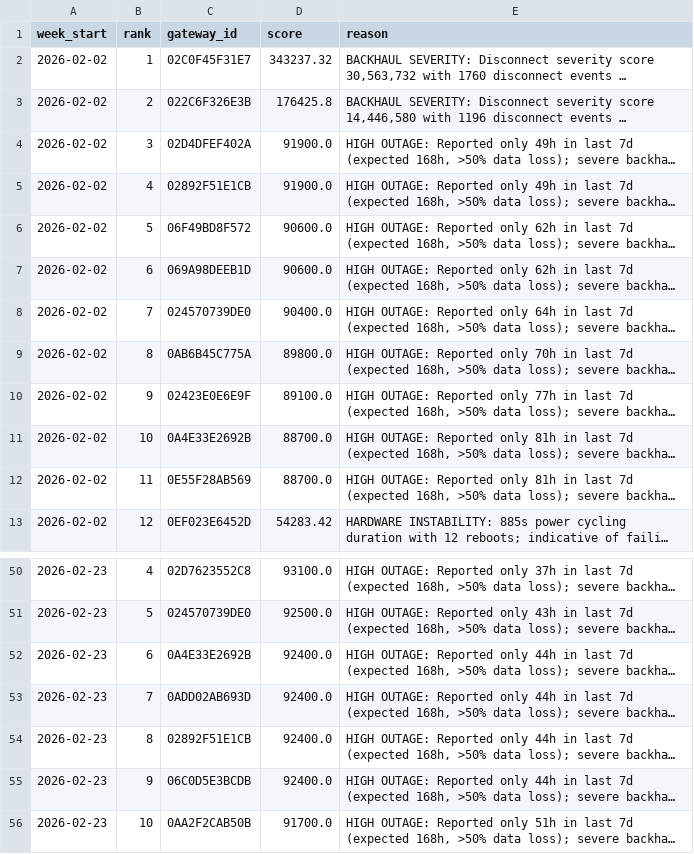
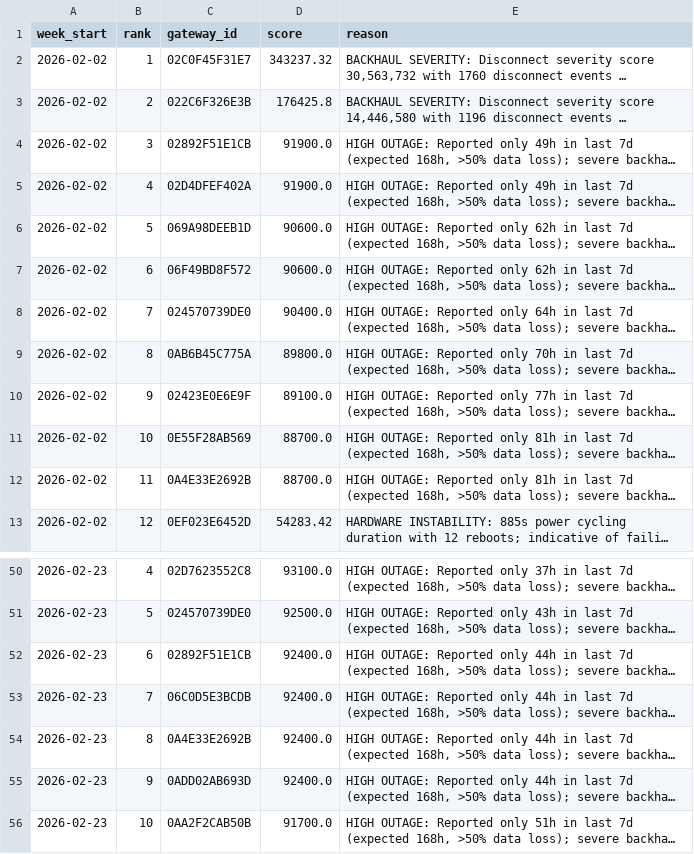
Before and after one commit to Jayanth7892/lpdg-selection-challenge-2026, a CSV file: predictions.csv, drawn as a sheet; only a part is shown, gaps mark what is left out; long unchanged cells end in …; the diff names each change by its address in the sheet, - before the commit and + after, or states it on an @@ line.

Commit message:
chore: update predictions.csv with latest pipeline run

```diff
--- a/predictions.csv
+++ b/predictions.csv
-C4 (gateway_id): 02D4DFEF402A
+C4 (gateway_id): 02892F51E1CB
-C5 (gateway_id): 02892F51E1CB
+C5 (gateway_id): 02D4DFEF402A
-C6 (gateway_id): 06F49BD8F572
+C6 (gateway_id): 069A98DEEB1D
-C7 (gateway_id): 069A98DEEB1D
+C7 (gateway_id): 06F49BD8F572
-C11 (gateway_id): 0A4E33E2692B
+C11 (gateway_id): 0E55F28AB569
-C12 (gateway_id): 0E55F28AB569
+C12 (gateway_id): 0A4E33E2692B
-C52 (gateway_id): 0A4E33E2692B
+C52 (gateway_id): 02892F51E1CB
-C53 (gateway_id): 0ADD02AB693D
+C53 (gateway_id): 06C0D5E3BCDB
-C54 (gateway_id): 02892F51E1CB
+C54 (gateway_id): 0A4E33E2692B
-C55 (gateway_id): 06C0D5E3BCDB
+C55 (gateway_id): 0ADD02AB693D
```
